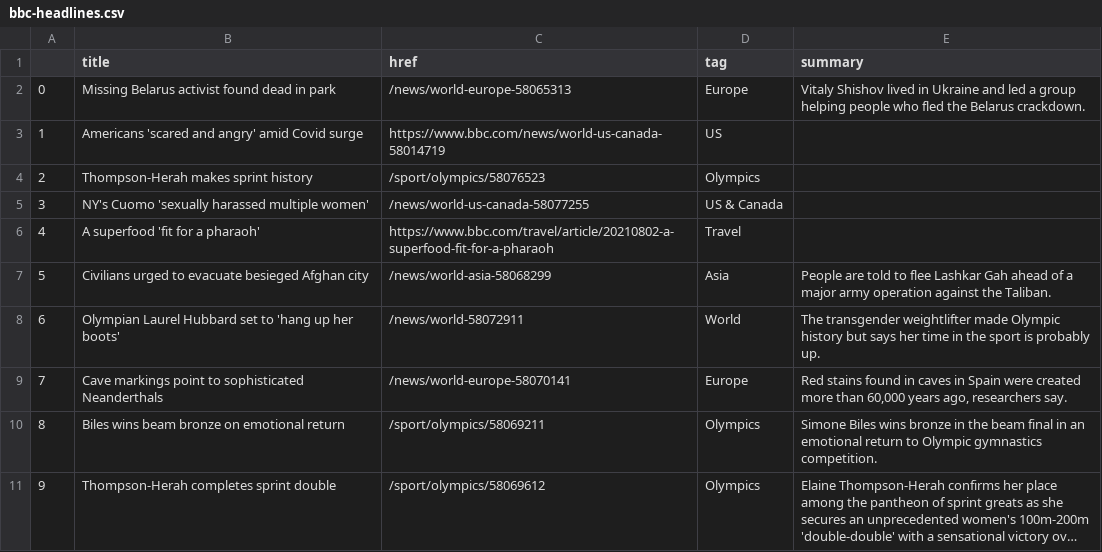
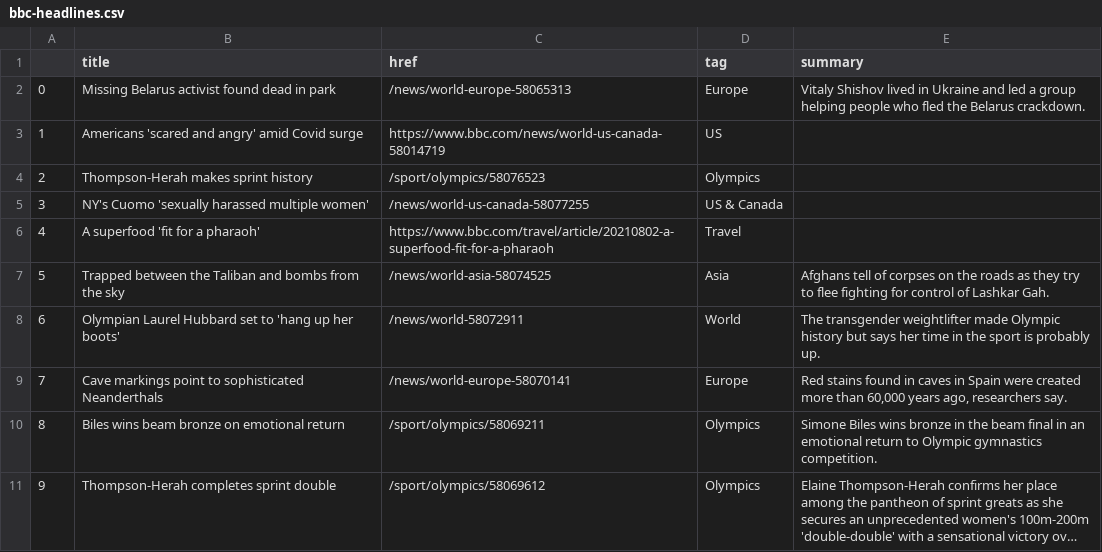
Before and after one commit to alyssafrndz/automatic-scraper, a CSV file: bbc-headlines.csv, drawn as a sheet; only a part is shown; long unchanged cells end in ….

```diff
--- a/bbc-headlines.csv
+++ b/bbc-headlines.csv
@@ -6,3 +6,3 @@
 4,A superfood 'fit for a pharaoh',https://www.bbc.com/travel/article/20210802-a-superfood-fit-for-a-pharaoh,Travel,
-5,Civilians urged to evacuate besieged Afghan city,/news/world-asia-58068299,Asia,People are told to flee Lashkar Gah ahead of a major army operation against the Taliban.
+5,Trapped between the Taliban and bombs from the sky,/news/world-asia-58074525,Asia,Afghans tell of corpses on the roads as they try to flee fighting for control of Lashkar Gah.
 6,Olympian Laurel Hubbard set to 'hang up her boots',/news/world-58072911,World,The transgender weightlifter made Olympic history but says her time in the sport is probably up.
```
